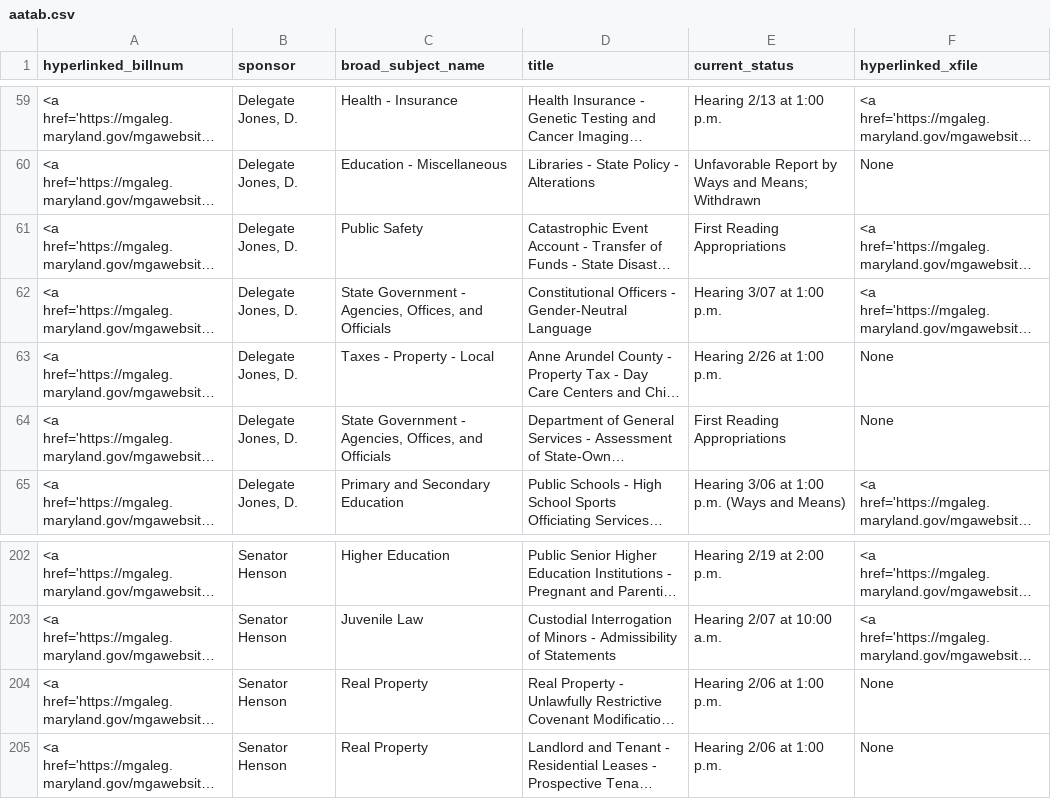
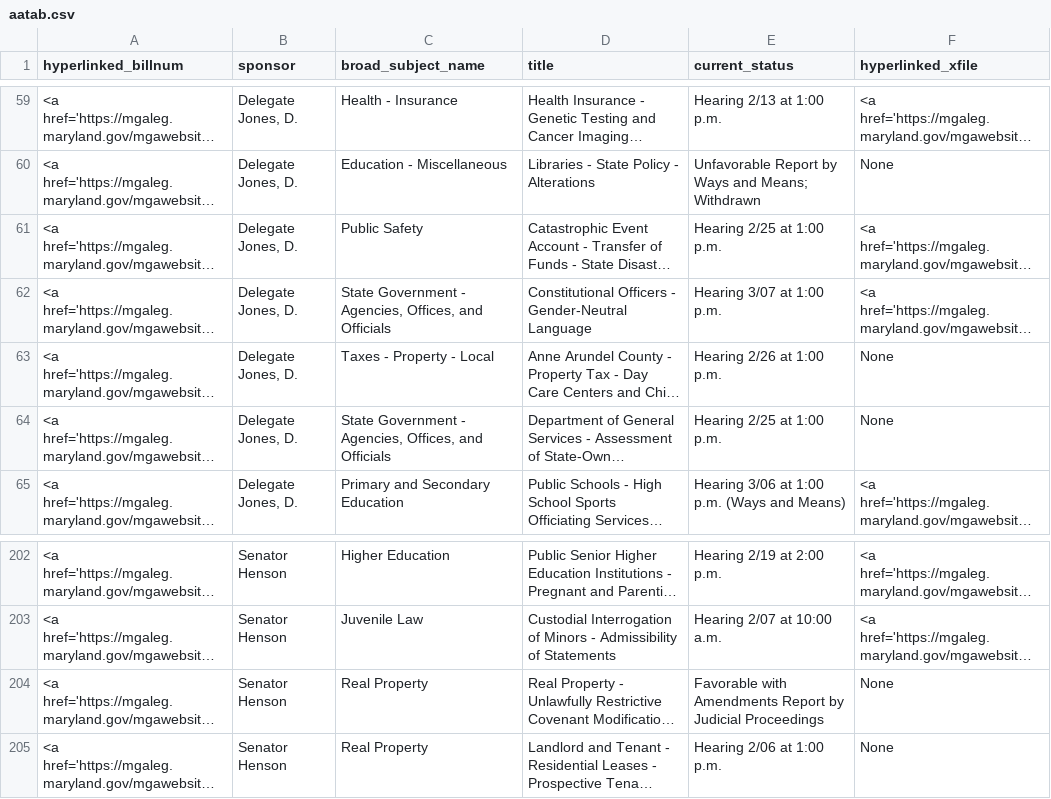
Before and after one commit to Baltimore-Sun/md-ga-bill-tracker, a CSV file: aatab.csv, drawn as a sheet; only a part is shown, gaps mark what is left out; long unchanged cells end in …; the diff names each change by its address in the sheet, - before the commit and + after, or states it on an @@ line.

```diff
--- a/aatab.csv
+++ b/aatab.csv
-E61 (current_status): First Reading Appropriations
+E61 (current_status): Hearing 2/25 at 1:00 p.m.
-E64 (current_status): First Reading Appropriations
+E64 (current_status): Hearing 2/25 at 1:00 p.m.
-E204 (current_status): Hearing 2/06 at 1:00 p.m.
+E204 (current_status): Favorable with Amendments Report by Judicial Proceedings
```
Also changed, not shown: hartab.csv.
